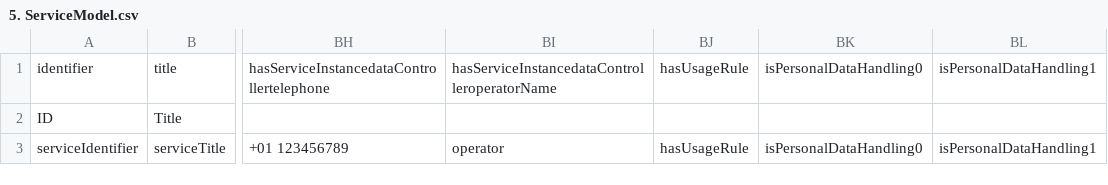
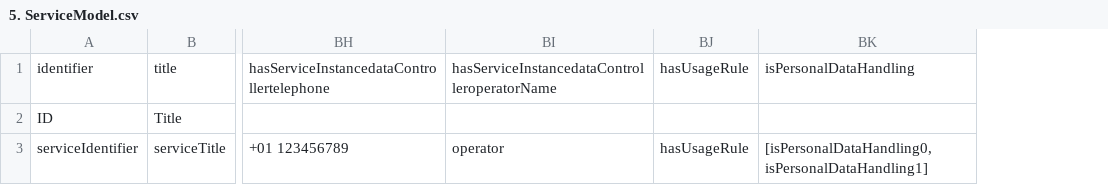
Before and after one commit to OPSILab/Data-model-mapper-frontend, a CSV file: examples/5. ServiceModel.csv, drawn as a sheet; only a part is shown, gaps mark what is left out; removed rows and columns are numbered as before the commit, all else as after; the diff names each change by its address in the sheet, - before the commit and + after, or states it on an @@ line.

Commit message:
update serviceModel related files

```diff
--- a/examples/5. ServiceModel.csv
+++ b/examples/5. ServiceModel.csv
-column BK, rows 1-3: isPersonalDataHandling0 |  | isPersonalDataHandling0
-column BL, rows 1-3: isPersonalDataHandling1 |  | isPersonalDataHandling1
+column BK, rows 1-3: isPersonalDataHandling |  | [isPersonalDataHandling0,isPersonalDataHandling1]
```
Also changed, not shown: 2 other files.
